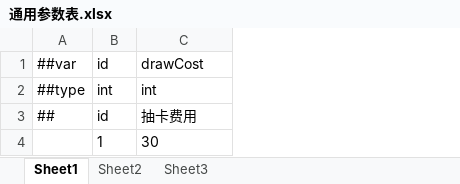
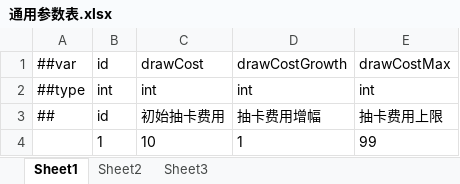
Before and after one commit to 3278143200zxy/2025gamejam, an Excel workbook: luban/通用参数表.xlsx, sheet Sheet1, drawn as a sheet; values as stored, in another font and other column widths than the file's, no borders; the diff names each change by its address in the sheet, - before the commit and + after, or states it on an @@ line.

```diff
--- a/luban/通用参数表.xlsx (sheet Sheet1)
+++ b/luban/通用参数表.xlsx (sheet Sheet1)
+column D, rows 1-4: drawCostGrowth | int | 抽卡费用增幅 | 1
+column E, rows 1-4: drawCostMax | int | 抽卡费用上限 | 99
-C3: 抽卡费用
+C3: 初始抽卡费用
-C4: 30
+C4: 10
```
Also changed, not shown: luban/卡牌表.xlsx.
